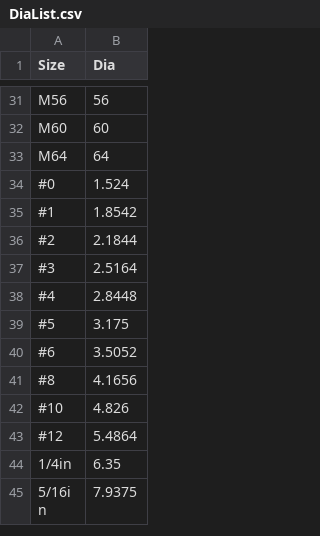
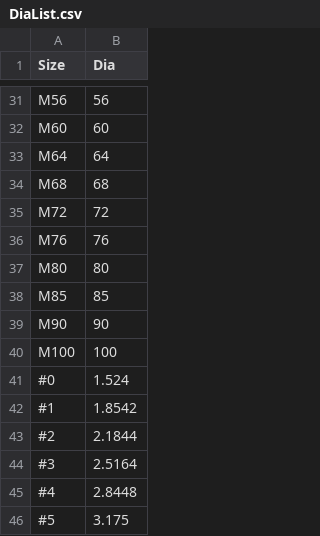
Before and after one commit to shaise/FreeCAD_FastenersWB, a CSV file: FsData/DiaList.csv, drawn as a sheet; only a part is shown, gaps mark what is left out; the shorter side is filled out with more unchanged rows.

```diff
--- a/FsData/DiaList.csv
+++ b/FsData/DiaList.csv
@@ -33,2 +33,9 @@
 "M64",64
+"M68",68
+"M72",72
+"M76",76
+"M80",80
+"M85",85
+"M90",90
+"M100",100
 "#0",1.524
```
Also changed, not shown: 5 other files.
